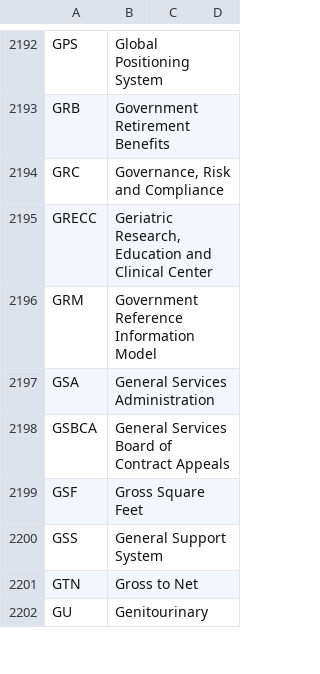
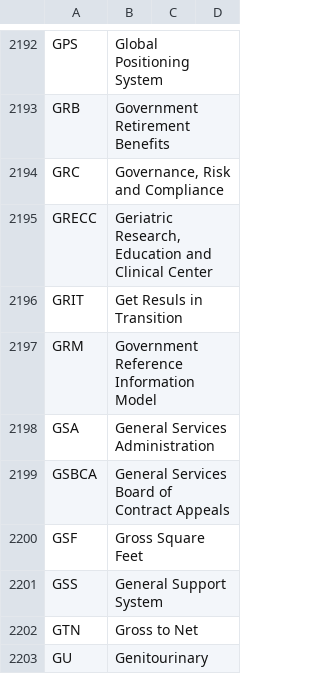
Before and after one commit to department-of-veterans-affairs/acronyms, a CSV file: acronyms.csv, drawn as a sheet; only a part is shown, gaps mark what is left out.

Commit message:
Update acronyms.csv

```diff
--- a/acronyms.csv
+++ b/acronyms.csv
@@ -2195,2 +2195,3 @@ GRC,"Governance, Risk and Compliance ",,
 GRECC,"Geriatric Research, Education and Clinical Center",,
+GRIT,"Get Resuls in Transition",,
 GRM,Government Reference Information Model,,
```
